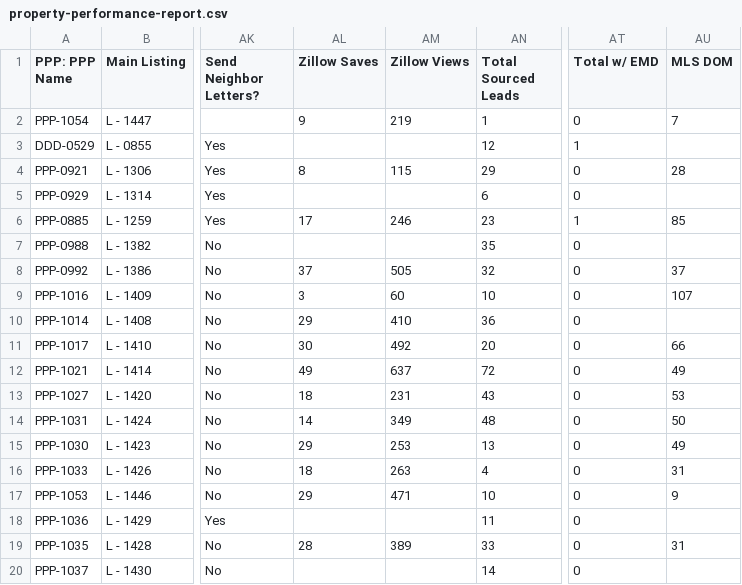
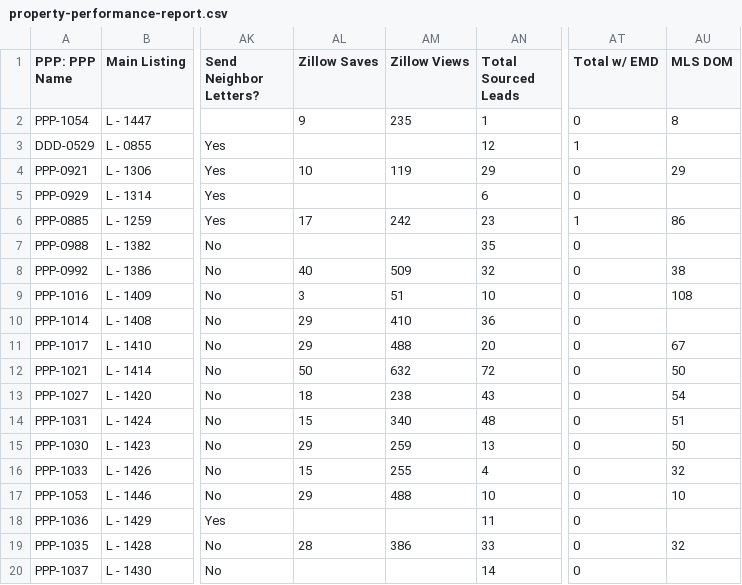
Before and after one commit to ArtOaing/Property-Card-Reports, a CSV file: data/property-performance-report.csv, drawn as a sheet; only a part is shown, gaps mark what is left out; the diff covers the shown part only; the diff names each change by its address in the sheet, - before the commit and + after, or states it on an @@ line.

```diff
--- a/data/property-performance-report.csv
+++ b/data/property-performance-report.csv
-AM2 (Zillow Views): 219
+AM2 (Zillow Views): 235
-AU2 (MLS DOM): 7
+AU2 (MLS DOM): 8
-AL4 (Zillow Saves): 8
+AL4 (Zillow Saves): 10
-AM4 (Zillow Views): 115
+AM4 (Zillow Views): 119
-AU4 (MLS DOM): 28
+AU4 (MLS DOM): 29
-AM6 (Zillow Views): 246
+AM6 (Zillow Views): 242
-AU6 (MLS DOM): 85
+AU6 (MLS DOM): 86
-AL8 (Zillow Saves): 37
+AL8 (Zillow Saves): 40
-AM8 (Zillow Views): 505
+AM8 (Zillow Views): 509
-AU8 (MLS DOM): 37
+AU8 (MLS DOM): 38
-AM9 (Zillow Views): 60
+AM9 (Zillow Views): 51
-AU9 (MLS DOM): 107
+AU9 (MLS DOM): 108
-AL11 (Zillow Saves): 30
+AL11 (Zillow Saves): 29
-AM11 (Zillow Views): 492
+AM11 (Zillow Views): 488
-AU11 (MLS DOM): 66
+AU11 (MLS DOM): 67
-AL12 (Zillow Saves): 49
+AL12 (Zillow Saves): 50
-AM12 (Zillow Views): 637
+AM12 (Zillow Views): 632
-AU12 (MLS DOM): 49
+AU12 (MLS DOM): 50
-AM13 (Zillow Views): 231
+AM13 (Zillow Views): 238
-AU13 (MLS DOM): 53
+AU13 (MLS DOM): 54
-AL14 (Zillow Saves): 14
+AL14 (Zillow Saves): 15
-AM14 (Zillow Views): 349
+AM14 (Zillow Views): 340
-AU14 (MLS DOM): 50
+AU14 (MLS DOM): 51
-AM15 (Zillow Views): 253
+AM15 (Zillow Views): 259
-AU15 (MLS DOM): 49
+AU15 (MLS DOM): 50
-AL16 (Zillow Saves): 18
+AL16 (Zillow Saves): 15
-AM16 (Zillow Views): 263
+AM16 (Zillow Views): 255
-AU16 (MLS DOM): 31
+AU16 (MLS DOM): 32
-AM17 (Zillow Views): 471
+AM17 (Zillow Views): 488
-AU17 (MLS DOM): 9
+AU17 (MLS DOM): 10
-AM19 (Zillow Views): 389
+AM19 (Zillow Views): 386
-AU19 (MLS DOM): 31
+AU19 (MLS DOM): 32
```
Also changed, not shown: 14 edited cells elsewhere in this file.
